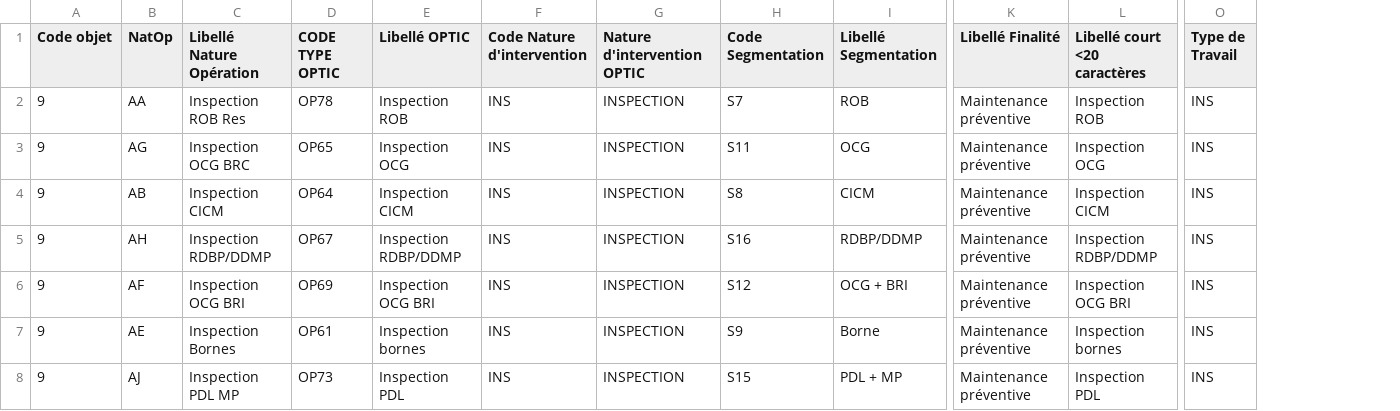
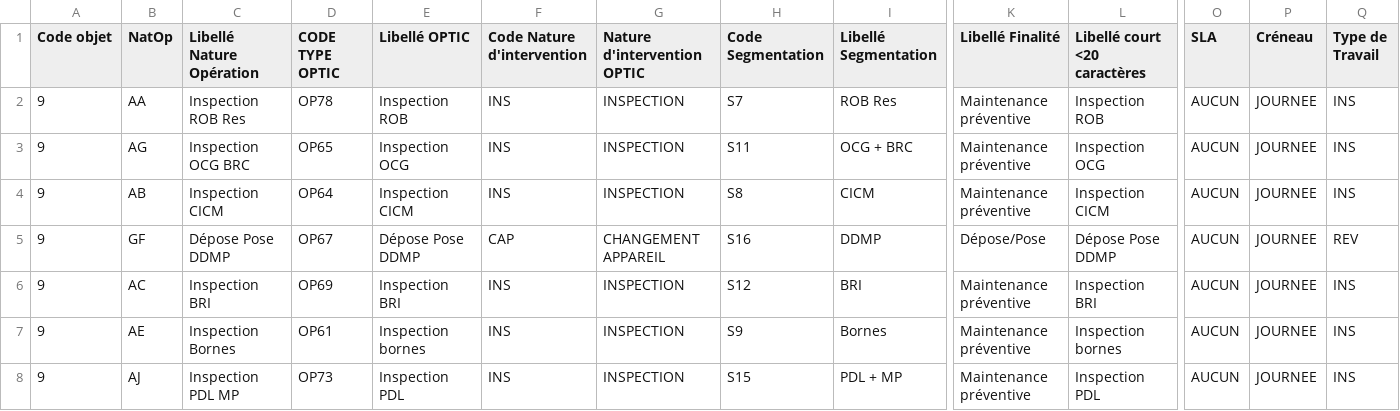
Before and after one commit to gueyebabacar/gdi-portal-back, a CSV file: web/uploads/csv/transcos.csv, drawn as a sheet; only a part is shown, gaps mark what is left out; addresses are those after the commit; the diff covers the shown part only; the diff names each change by its address in the sheet, - before the commit and + after, or states it on an @@ line.

```diff
--- a/web/uploads/csv/transcos.csv
+++ b/web/uploads/csv/transcos.csv
+column O (SLA), rows 2-8: all AUCUN
+column P (Créneau), rows 2-8: all JOURNEE
-I2 (Libellé Segmentation): ROB
+I2 (Libellé Segmentation): ROB Res
-I3 (Libellé Segmentation): OCG
+I3 (Libellé Segmentation): OCG + BRC
-B5 (NatOp): AH
+B5 (NatOp): GF
-C5 (Libellé Nature Opération): Inspection RDBP/DDMP
+C5 (Libellé Nature Opération): Dépose Pose DDMP
-E5 (Libellé OPTIC): Inspection RDBP/DDMP
+E5 (Libellé OPTIC): Dépose Pose DDMP
-F5 (Code Nature d'intervention): INS
+F5 (Code Nature d'intervention): CAP
-G5 (Nature d'intervention OPTIC): INSPECTION
+G5 (Nature d'intervention OPTIC): CHANGEMENT APPAREIL
-I5 (Libellé Segmentation): RDBP/DDMP
+I5 (Libellé Segmentation): DDMP
-K5 (Libellé Finalité): Maintenance préventive
+K5 (Libellé Finalité): Dépose/Pose
-L5 (Libellé court <20 caractères): Inspection RDBP/DDMP
+L5 (Libellé court <20 caractères): Dépose Pose DDMP
-Q5 (Type de Travail): INS
+Q5 (Type de Travail): REV
-B6 (NatOp): AF
+B6 (NatOp): AC
-C6 (Libellé Nature Opération): Inspection OCG BRI
+C6 (Libellé Nature Opération): Inspection BRI
-E6 (Libellé OPTIC): Inspection OCG BRI
+E6 (Libellé OPTIC): Inspection BRI
-I6 (Libellé Segmentation): OCG + BRI
+I6 (Libellé Segmentation): BRI
-L6 (Libellé court <20 caractères): Inspection OCG BRI
+L6 (Libellé court <20 caractères): Inspection BRI
-I7 (Libellé Segmentation): Borne
+I7 (Libellé Segmentation): Bornes
```
Also changed, not shown: 3 removed rows and 6 edited cells elsewhere in this file, 2 other files.
